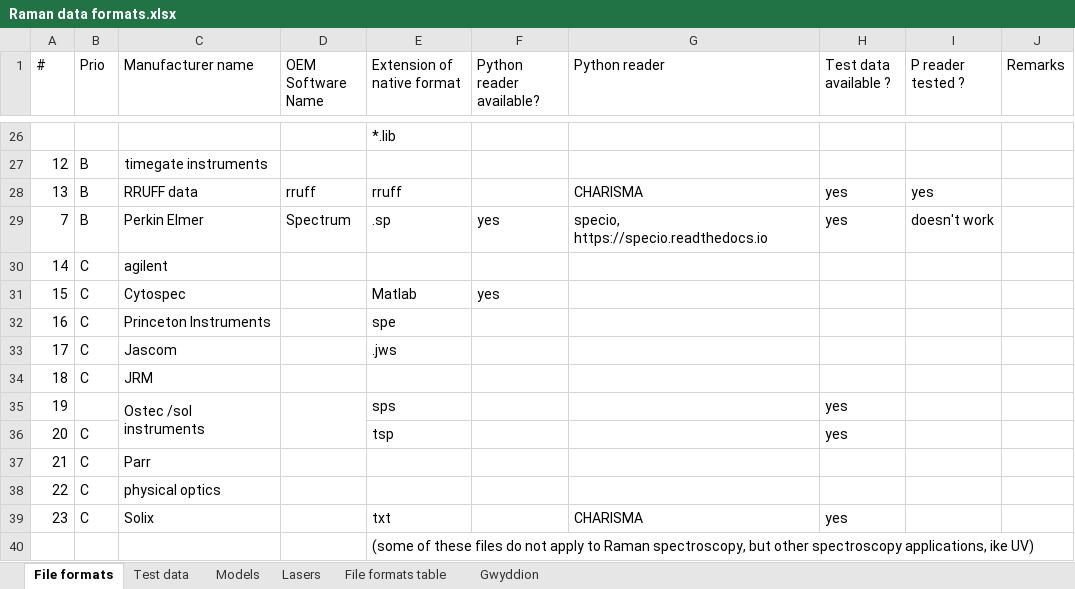
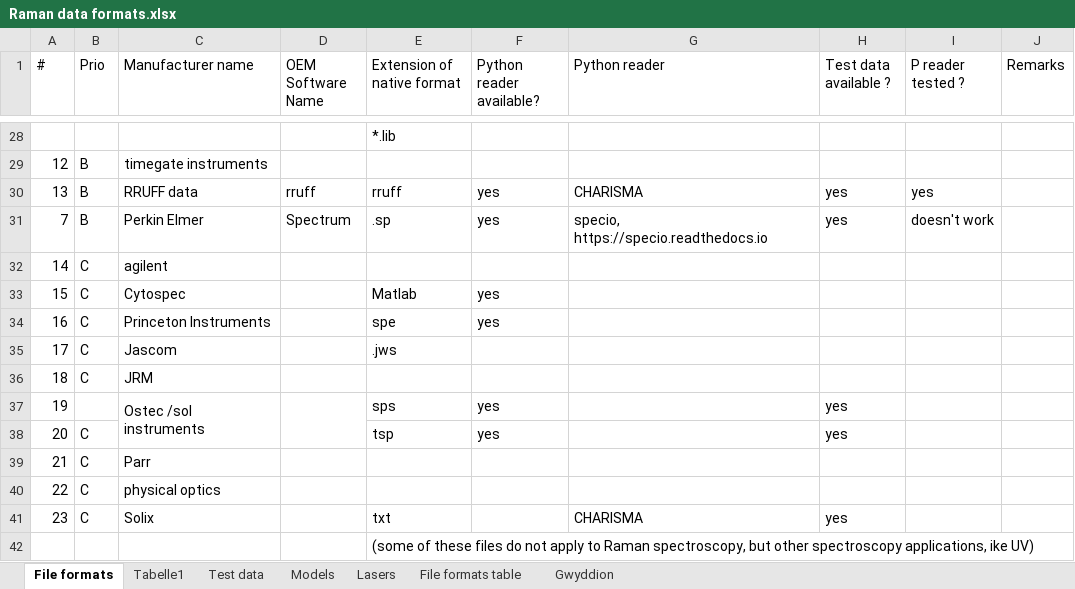
Before and after one commit to h2020charisma/ramanchada, an Excel workbook: documents/Raman data formats.xlsx, sheet File formats, drawn as a sheet; only a part is shown, gaps mark what is left out; values as stored, in another font and other column widths than the file's, no cell formats; addresses are those after the commit; the diff covers the shown part only; the diff names each change by its address in the sheet, - before the commit and + after, or states it on an @@ line.

Commit message:
added OEM, txt and JCAMP readers

```diff
--- a/documents/Raman data formats.xlsx (sheet File formats)
+++ b/documents/Raman data formats.xlsx (sheet File formats)
+sheet tab: Tabelle1
-F30 (Python reader available?): (empty)
+F30 (Python reader available?): yes
-F34 (Python reader available?): (empty)
+F34 (Python reader available?): yes
-F37:F38 (Python reader available?): (empty)
+F37:F38 (Python reader available?): yes
```
Also changed, not shown: 5 added rows, 3 removed rows and 10 edited cells elsewhere in this sheet, cell formats, 1 other file.
